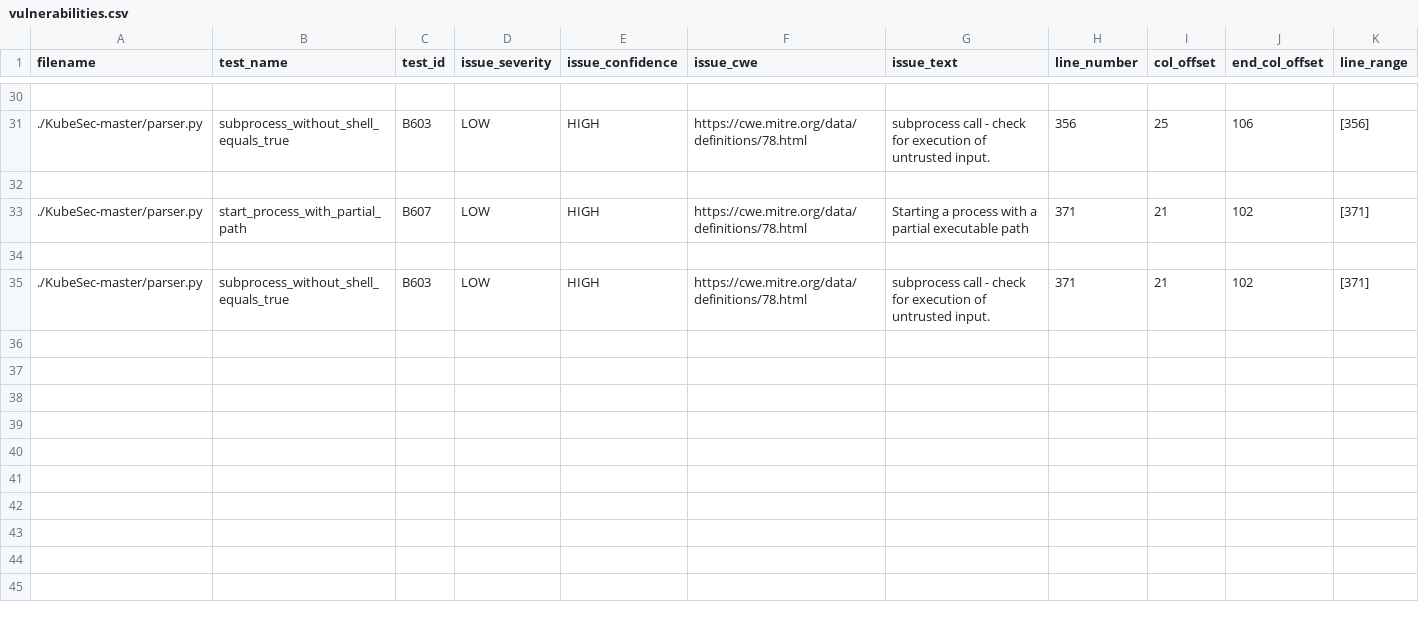
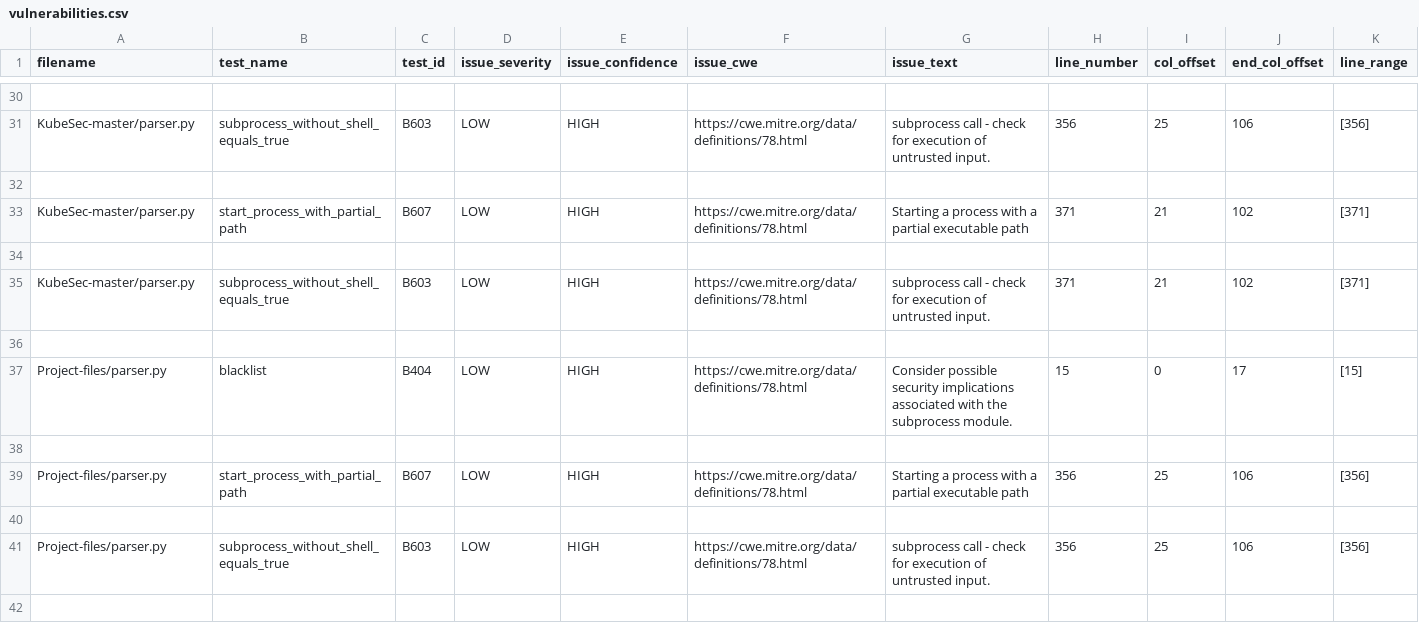
Before and after one commit to J-Hill22/Team_Wombats-SQA2023-AUBURN, a CSV file: Project-files/vulnerabilities.csv, drawn as a sheet; only a part is shown, gaps mark what is left out; rows hold the shown columns only; the diff covers the shown part only; the diff names each change by its address in the sheet, - before the commit and + after, or states it on an @@ line.

```diff
--- a/Project-files/vulnerabilities.csv
+++ b/Project-files/vulnerabilities.csv
-A31 (filename): ./KubeSec-master/parser.py
+A31 (filename): KubeSec-master/parser.py
-A33 (filename): ./KubeSec-master/parser.py
+A33 (filename): KubeSec-master/parser.py
-A35 (filename): ./KubeSec-master/parser.py
+A35 (filename): KubeSec-master/parser.py
+row 36: (empty)
+row 37: Project-files/parser.py | blacklist | B404 | LOW | HIGH | https://cwe.mitre.org/data/definitions/78.html | Consider possible security implications associated with the subprocess module. | 15 | 0 | 17 | [15]
+row 38: (empty)
+row 39: Project-files/parser.py | start_process_with_partial_path | B607 | LOW | HIGH | https://cwe.mitre.org/data/definitions/78.html | Starting a process with a partial executable path | 356 | 25 | 106 | [356]
+row 40: (empty)
+row 41: Project-files/parser.py | subprocess_without_shell_equals_true | B603 | LOW | HIGH | https://cwe.mitre.org/data/definitions/78.html | subprocess call - check for execution of untrusted input. | 356 | 25 | 106 | [356]
+row 42: (empty)
```
Also changed, not shown: 11 added rows and 14 edited cells elsewhere in this file.
